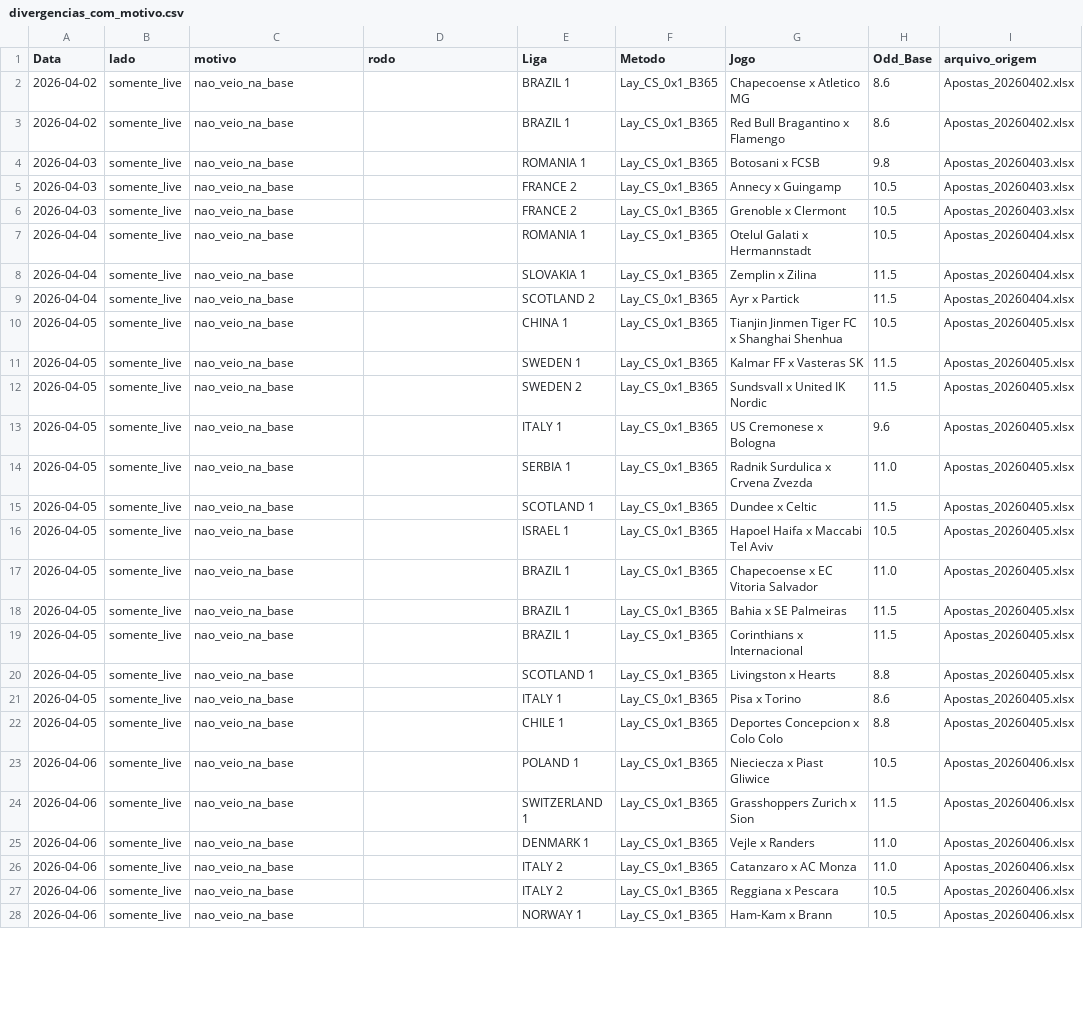
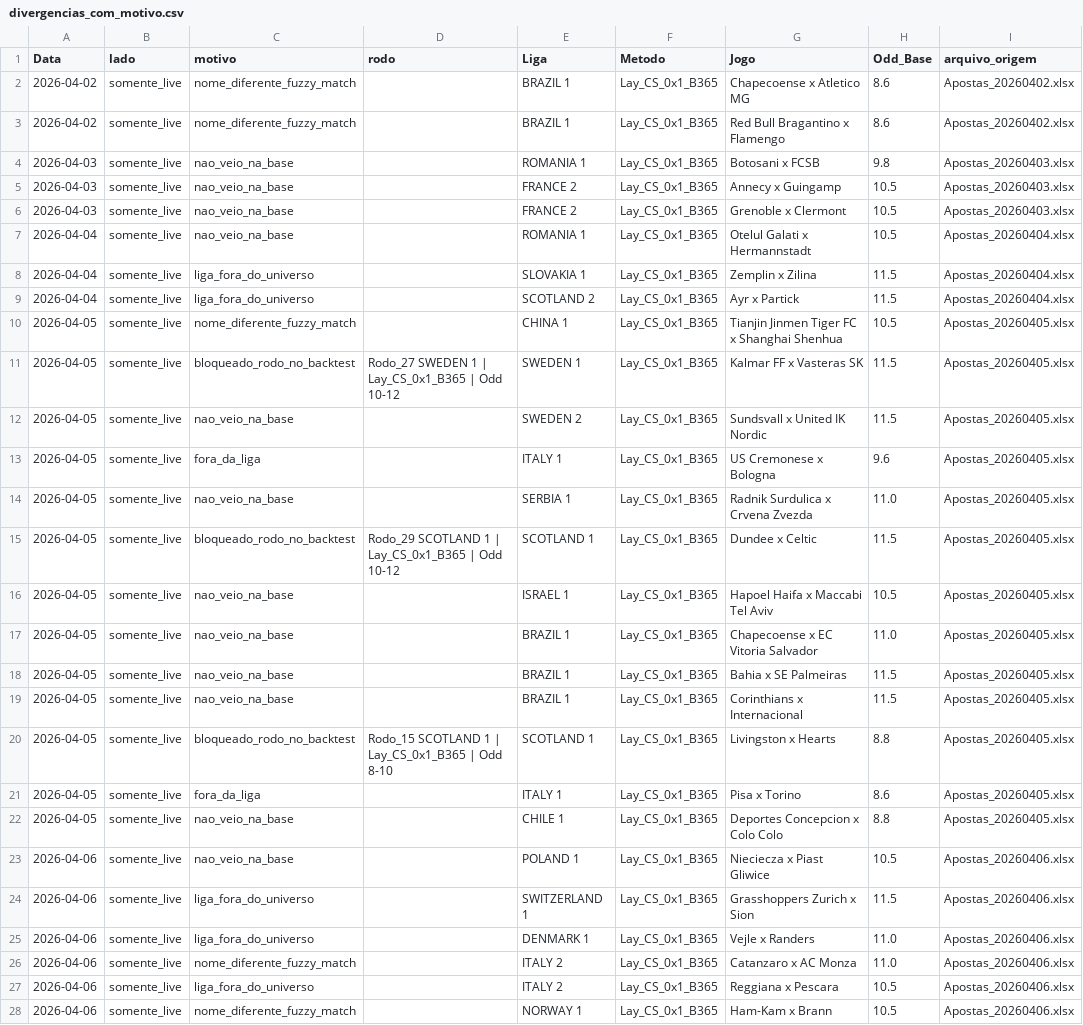
Before and after one commit to rpthiago/ARKAD_PROD, a CSV file: Arquivados_Apostas_Diarias/Relatorios/Comparativo_Automatizado/Auditoria_Aderencia_Diaria/divergencias_com_motivo.csv, drawn as a sheet; only a part is shown; the diff covers the shown part only; the diff names each change by its address in the sheet, - before the commit and + after, or states it on an @@ line.

Commit message:
feat: auditor com fuzzy matching de nomes de time
- _normalize_text: normalizacao leve (chave exata, sem alteracao)
- _fuzzy_team: normalizacao agressiva (remove prefixos como 'Red Bull',
  'SC', 'AC', hifens; normaliza acentos; remove abreviacoes de estado BR)
- _teams_similar: SequenceMatcher threshold 0.80 + substring check
- Dois niveis de match por dia: exato + fuzzy adicional
- Novos motivos de divergencia:
  - nome_diferente_fuzzy_match: mesmo jogo, nome diferente na API
  - liga_fora_do_universo: liga nao validada no backtest (sem historico)
  - bloqueado_rodo_no_backtest: jogo bloqueado por rodo

Resultado (abr/2026, 10 dias comuns):
  Match exato: 3 (5.3%)
  Match fuzzy adicional: 4 (7.0%)  <- resgata Chapecoense-SC vs Chapecoense
  Match total: 7 (12.3%)
  Motivos reais: 25 nao_veio_no_live | 24 nao_veio_na_base
                 14 liga_fora_do_universo | 8 bloqueado_rodo

```diff
--- a/Arquivados_Apostas_Diarias/Relatorios/Comparativo_Automatizado/Auditoria_Aderencia_Diaria/divergencias_com_motivo.csv
+++ b/Arquivados_Apostas_Diarias/Relatorios/Comparativo_Automatizado/Auditoria_Aderencia_Diaria/divergencias_com_motivo.csv
-C2:C3 (motivo): nao_veio_na_base
+C2:C3 (motivo): nome_diferente_fuzzy_match
-C8:C9 (motivo): nao_veio_na_base
+C8:C9 (motivo): liga_fora_do_universo
-C10 (motivo): nao_veio_na_base
+C10 (motivo): nome_diferente_fuzzy_match
-C11 (motivo): nao_veio_na_base
+C11 (motivo): bloqueado_rodo_no_backtest
-D11 (rodo): (empty)
+D11 (rodo): Rodo_27 SWEDEN 1 | Lay_CS_0x1_B365 | Odd 10-12
-C13 (motivo): nao_veio_na_base
+C13 (motivo): fora_da_liga
-C15 (motivo): nao_veio_na_base
+C15 (motivo): bloqueado_rodo_no_backtest
-D15 (rodo): (empty)
+D15 (rodo): Rodo_29 SCOTLAND 1 | Lay_CS_0x1_B365 | Odd 10-12
-C20 (motivo): nao_veio_na_base
+C20 (motivo): bloqueado_rodo_no_backtest
-D20 (rodo): (empty)
+D20 (rodo): Rodo_15 SCOTLAND 1 | Lay_CS_0x1_B365 | Odd 8-10
-C21 (motivo): nao_veio_na_base
+C21 (motivo): fora_da_liga
-C24:C25 (motivo): nao_veio_na_base
+C24:C25 (motivo): liga_fora_do_universo
-C26 (motivo): nao_veio_na_base
+C26 (motivo): nome_diferente_fuzzy_match
-C27 (motivo): nao_veio_na_base
+C27 (motivo): liga_fora_do_universo
-C28 (motivo): nao_veio_na_base
+C28 (motivo): nome_diferente_fuzzy_match
```
Also changed, not shown: 26 edited cells elsewhere in this file, Arquivados_Apostas_Diarias/Relatorios/Comparativo_Automatizado/Auditoria_Aderencia_Diaria/match_por_dia.csv, 3 other files.
